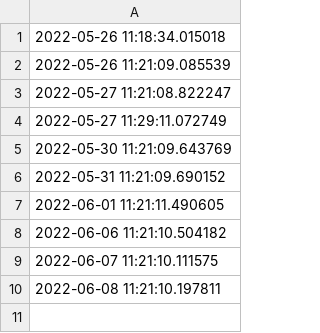
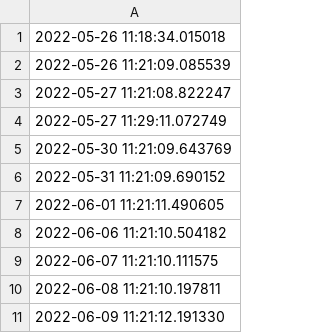
Before and after one commit to JamesB-lab/OEE_DASHBOARD, a CSV file: DATABASE/testy.csv, drawn as a sheet; the diff names each change by its address in the sheet, - before the commit and + after, or states it on an @@ line.

```diff
--- a/DATABASE/testy.csv
+++ b/DATABASE/testy.csv
+row 11: 2022-06-09 11:21:12.191330
```
Also changed, not shown: 6 other files.
